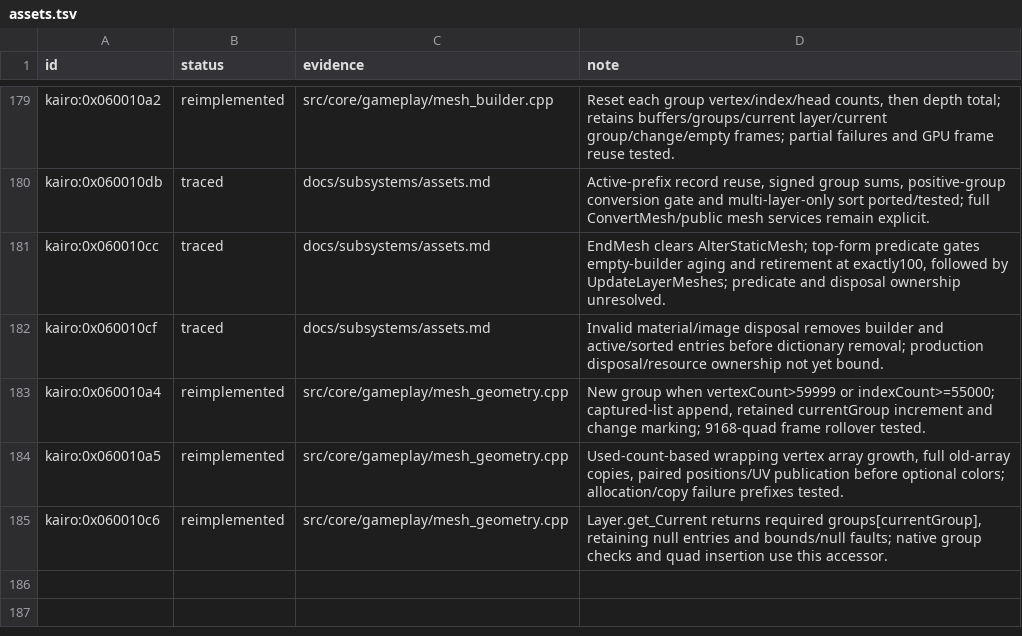
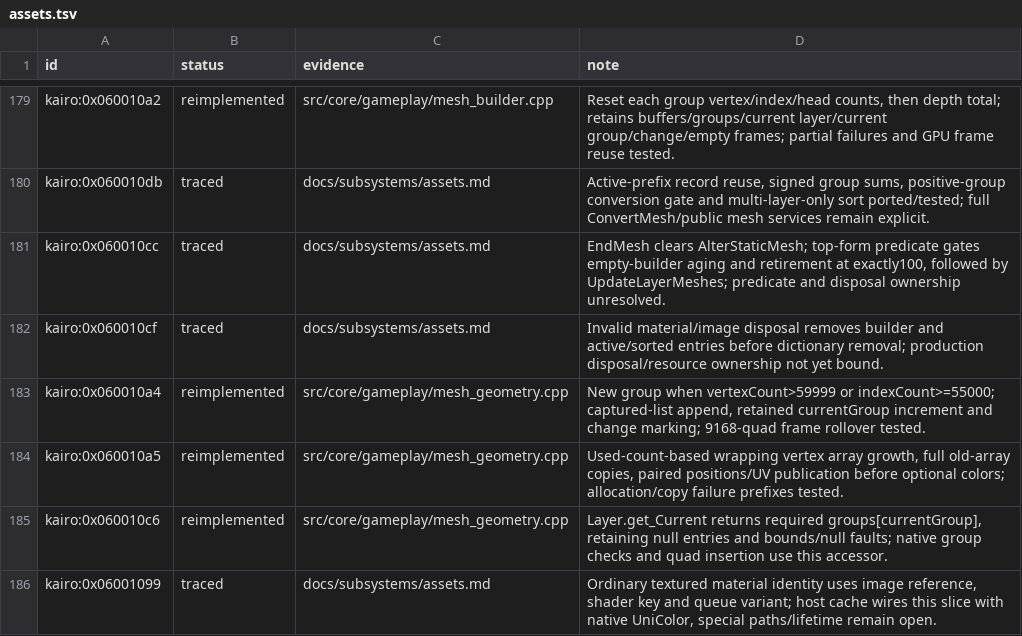
Before and after one commit to Tim-campy/magicians-saga-port, a TSV file: re/status/assets.tsv, drawn as a sheet; only a part is shown, gaps mark what is left out; the diff names each change by its address in the sheet, - before the commit and + after, or states it on an @@ line.

```diff
--- a/re/status/assets.tsv
+++ b/re/status/assets.tsv
+row 186: kairo:0x06001099 | traced | docs/subsystems/assets.md | Ordinary textured material identity uses image reference, shader key and queue variant; host cache wires this slice with native UniColor, special paths/lifetime remain open.
```
Also changed, not shown: re/functions.csv, re/status/boot.tsv, 17 other files.
